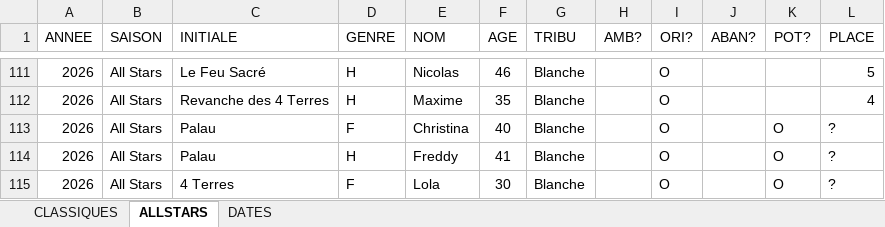
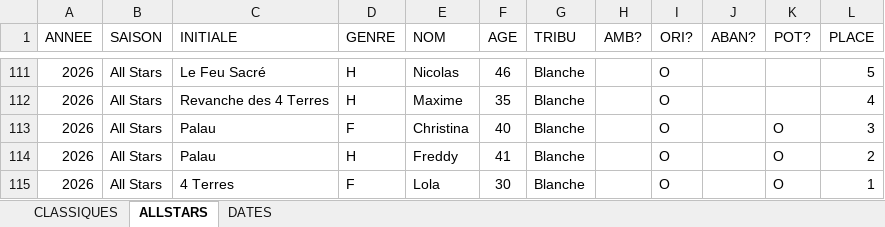
Before and after one commit to seraphinpoirier/ceramiques_de_chiffres, an Excel workbook: data/donnees_kohlanta.xlsx, sheet ALLSTARS, drawn as a sheet; only a part is shown, gaps mark what is left out; values as stored, in another font and other column widths than the file's, no borders; charts and pictures not drawn; the diff names each change by its address in the sheet, - before the commit and + after, or states it on an @@ line.

Commit message:
updates donnees

```diff
--- a/data/donnees_kohlanta.xlsx (sheet ALLSTARS)
+++ b/data/donnees_kohlanta.xlsx (sheet ALLSTARS)
-L113 (PLACE): ?
+L113 (PLACE): 3
-L114 (PLACE): ?
+L114 (PLACE): 2
-L115 (PLACE): ?
+L115 (PLACE): 1
```
Also changed, not shown: 3 other files.
